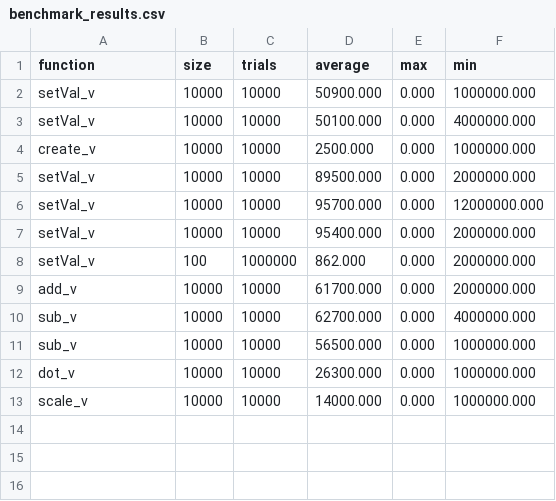
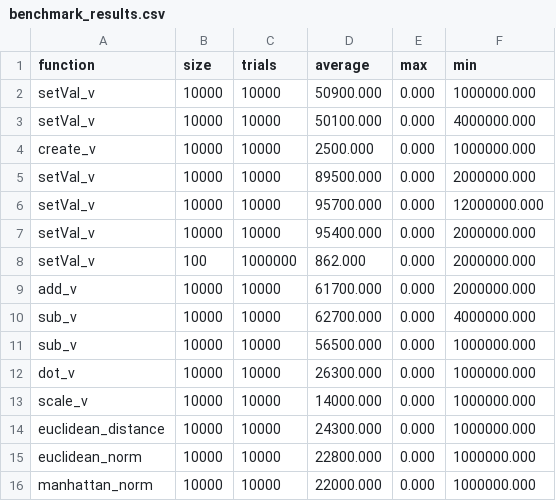
Before and after one commit to DomDom268/Numerical-Library, a CSV file: benchmark_results.csv, drawn as a sheet.

Commit message:
Added benchmarks and makefiles for btoh norm functiosn and euclidean distance function

```diff
--- a/benchmark_results.csv
+++ b/benchmark_results.csv
@@ -13 +13,4 @@ dot_v,10000,10000,26300.000,0.000,1000000.000
 scale_v,10000,10000,14000.000,0.000,1000000.000
+euclidean_distance,10000,10000,24300.000,0.000,1000000.000
+euclidean_norm,10000,10000,22800.000,0.000,1000000.000
+manhattan_norm,10000,10000,22000.000,0.000,1000000.000
```
Also changed, not shown: 12 other files.
